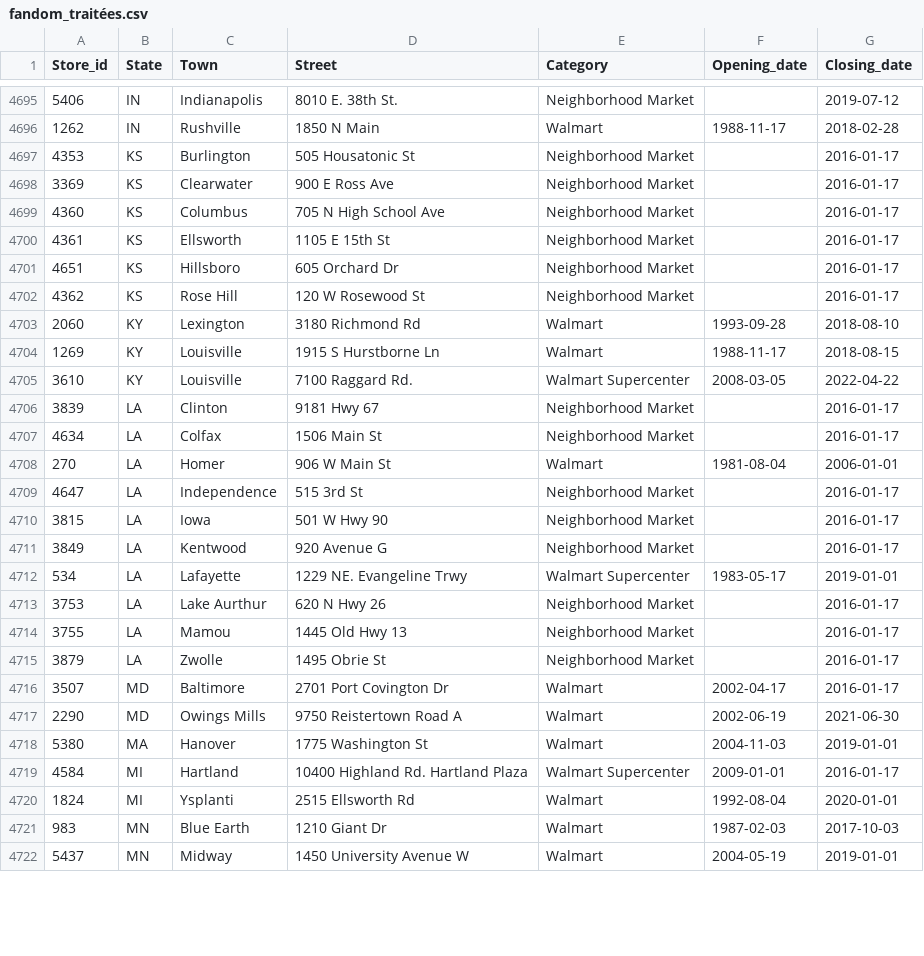
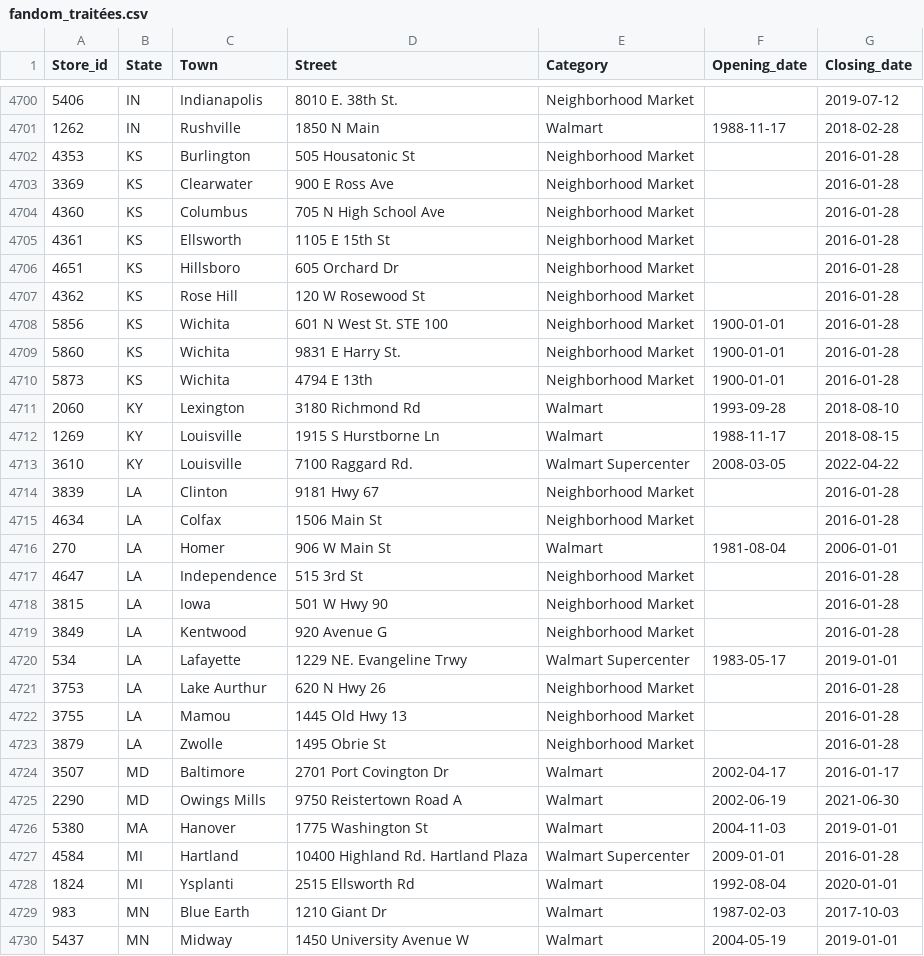
Before and after one commit to philibertsalmon/econometrics, a CSV file: data_collection/plein_de_data/fandom_traitées.csv, drawn as a sheet; only a part is shown, gaps mark what is left out; the diff covers the shown part only.

```diff
--- a/data_collection/plein_de_data/fandom_traitées.csv
+++ b/data_collection/plein_de_data/fandom_traitées.csv
@@ -4696,8 +4701,11 @@ Store_id,State,Town,Street,Category,Opening_date,Closing_date
 1262,IN,Rushville,1850 N Main,Walmart,1988-11-17,2018-02-28
-4353,KS,Burlington,505 Housatonic St,Neighborhood Market,,2016-01-17
-3369,KS,Clearwater,900 E Ross Ave,Neighborhood Market,,2016-01-17
-4360,KS,Columbus,705 N High School Ave,Neighborhood Market,,2016-01-17
-4361,KS,Ellsworth,1105 E 15th St,Neighborhood Market,,2016-01-17
-4651,KS,Hillsboro,605 Orchard Dr,Neighborhood Market,,2016-01-17
-4362,KS,Rose Hill,120 W Rosewood St,Neighborhood Market,,2016-01-17
+4353,KS,Burlington,505 Housatonic St,Neighborhood Market,,2016-01-28
+3369,KS,Clearwater,900 E Ross Ave,Neighborhood Market,,2016-01-28
+4360,KS,Columbus,705 N High School Ave,Neighborhood Market,,2016-01-28
+4361,KS,Ellsworth,1105 E 15th St,Neighborhood Market,,2016-01-28
+4651,KS,Hillsboro,605 Orchard Dr,Neighborhood Market,,2016-01-28
+4362,KS,Rose Hill,120 W Rosewood St,Neighborhood Market,,2016-01-28
+5856,KS,Wichita,601 N West St. STE 100,Neighborhood Market,1900-01-01,2016-01-28
+5860,KS,Wichita,9831 E Harry St.,Neighborhood Market,1900-01-01,2016-01-28
+5873,KS,Wichita,4794 E 13th,Neighborhood Market,1900-01-01,2016-01-28
 2060,KY,Lexington,3180 Richmond Rd,Walmart,1993-09-28,2018-08-10
@@ -4705,12 +4713,12 @@ Store_id,State,Town,Street,Category,Opening_date,Closing_date
 3610,KY,Louisville,7100 Raggard Rd.,Walmart Supercenter,2008-03-05,2022-04-22
-3839,LA,Clinton,9181 Hwy 67,Neighborhood Market,,2016-01-17
-4634,LA,Colfax,1506 Main St,Neighborhood Market,,2016-01-17
+3839,LA,Clinton,9181 Hwy 67,Neighborhood Market,,2016-01-28
+4634,LA,Colfax,1506 Main St,Neighborhood Market,,2016-01-28
 270,LA,Homer,906 W Main St,Walmart,1981-08-04,2006-01-01
-4647,LA,Independence,515 3rd St,Neighborhood Market,,2016-01-17
-3815,LA,Iowa,501 W Hwy 90,Neighborhood Market,,2016-01-17
-3849,LA,Kentwood,920 Avenue G,Neighborhood Market,,2016-01-17
+4647,LA,Independence,515 3rd St,Neighborhood Market,,2016-01-28
+3815,LA,Iowa,501 W Hwy 90,Neighborhood Market,,2016-01-28
+3849,LA,Kentwood,920 Avenue G,Neighborhood Market,,2016-01-28
 534,LA,Lafayette,1229 NE. Evangeline Trwy,Walmart Supercenter,1983-05-17,2019-01-01
-3753,LA,Lake Aurthur,620 N Hwy 26,Neighborhood Market,,2016-01-17
-3755,LA,Mamou,1445 Old Hwy 13,Neighborhood Market,,2016-01-17
-3879,LA,Zwolle,1495 Obrie St,Neighborhood Market,,2016-01-17
+3753,LA,Lake Aurthur,620 N Hwy 26,Neighborhood Market,,2016-01-28
+3755,LA,Mamou,1445 Old Hwy 13,Neighborhood Market,,2016-01-28
+3879,LA,Zwolle,1495 Obrie St,Neighborhood Market,,2016-01-28
 3507,MD,Baltimore,2701 Port Covington Dr,Walmart,2002-04-17,2016-01-17
@@ -4718,3 +4726,3 @@ Store_id,State,Town,Street,Category,Opening_date,Closing_date
 5380,MA,Hanover,1775 Washington St,Walmart,2004-11-03,2019-01-01
-4584,MI,Hartland,10400 Highland Rd. Hartland Plaza,Walmart Supercenter,2009-01-01,2016-01-17
+4584,MI,Hartland,10400 Highland Rd. Hartland Plaza,Walmart Supercenter,2009-01-01,2016-01-28
 1824,MI,Ysplanti,2515 Ellsworth Rd,Walmart,1992-08-04,2020-01-01
```
Also changed, not shown: 14 added rows and 51 edited cells elsewhere in this file, 2 other files.
